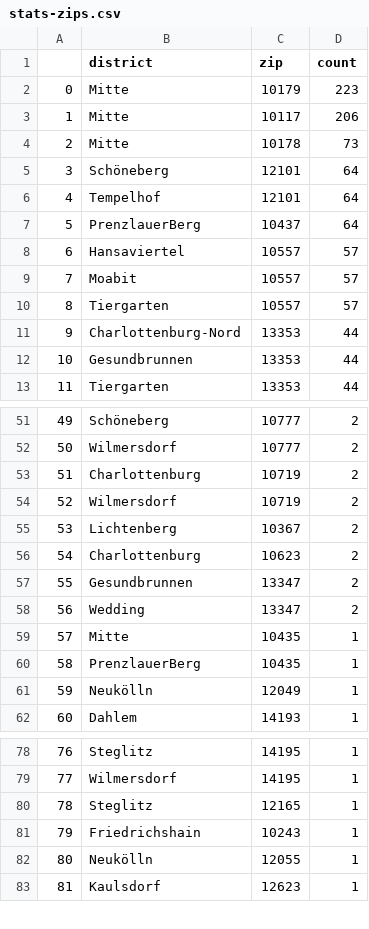
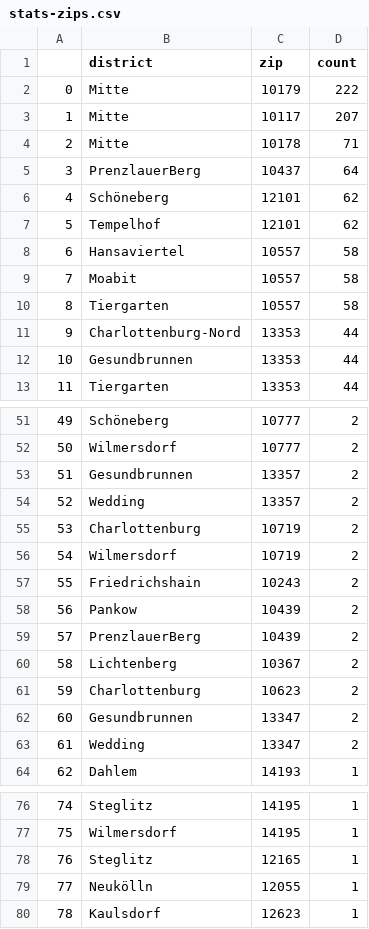
Before and after one commit to demodiff/berlin, a CSV file: data/stats-zips.csv, drawn as a sheet; only a part is shown, gaps mark what is left out; removed rows and columns are numbered as before the commit, all else as after; the diff covers the shown part only; the diff names each change by its address in the sheet, - before the commit and + after, or states it on an @@ line.

```diff
--- a/data/stats-zips.csv
+++ b/data/stats-zips.csv
-D2 (count): 223
+D2 (count): 222
-D3 (count): 206
+D3 (count): 207
-D4 (count): 73
+D4 (count): 71
-row 5: 3 | Schöneberg | 12101 | 64
-row 6: 4 | Tempelhof | 12101 | 64
@@ column A renumbered from row 5 down @@
+row 6: 4 | Schöneberg | 12101 | 62
+row 7: 5 | Tempelhof | 12101 | 62
-D8:D10 (count): 57
+D8:D10 (count): 58
+row 53: 51 | Gesundbrunnen | 13357 | 2
+row 54: 52 | Wedding | 13357 | 2
+row 57: 55 | Friedrichshain | 10243 | 2
+row 58: 56 | Pankow | 10439 | 2
+row 59: 57 | PrenzlauerBerg | 10439 | 2
-row 59: 57 | Mitte | 10435 | 1
-row 60: 58 | PrenzlauerBerg | 10435 | 1
-row 61: 59 | Neukölln | 12049 | 1
-row 81: 79 | Friedrichshain | 10243 | 1
```
Also changed, not shown: 5 added rows, 9 removed rows and 1 edited cell elsewhere in this file, 1 other file.
